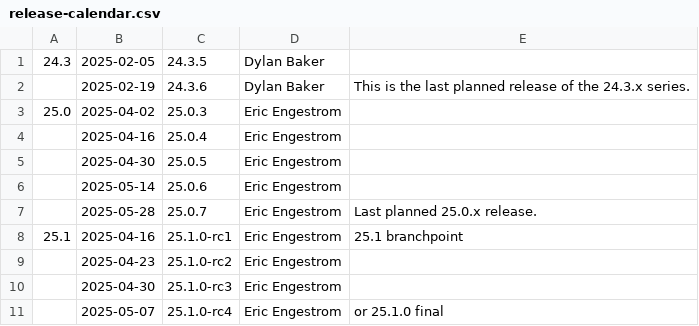
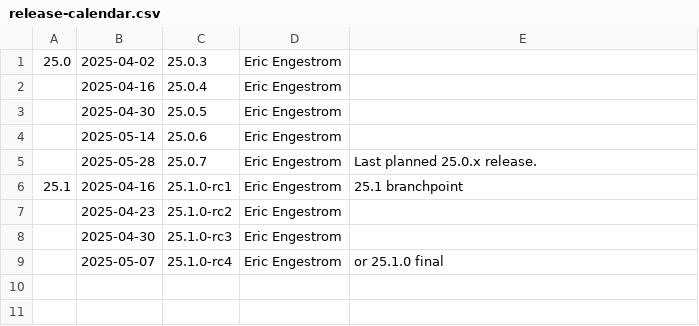
Before and after one commit to joshuaswarren/mesa-1, a CSV file: docs/release-calendar.csv, drawn as a sheet; the diff names each change by its address in the sheet, - before the commit and + after, or states it on an @@ line.

Commit message:
docs: remove the last 24.3 releases
They're not going to happen anymore.

Part-of: <https://gitlab.freedesktop.org/mesa/mesa/-/merge_requests/34325>

```diff
--- a/docs/release-calendar.csv
+++ b/docs/release-calendar.csv
-row 1: 24.3 | 2025-02-05 | 24.3.5 | Dylan Baker
-row 2:  | 2025-02-19 | 24.3.6 | Dylan Baker | This is the last planned release of the 24.3.x series.
```
